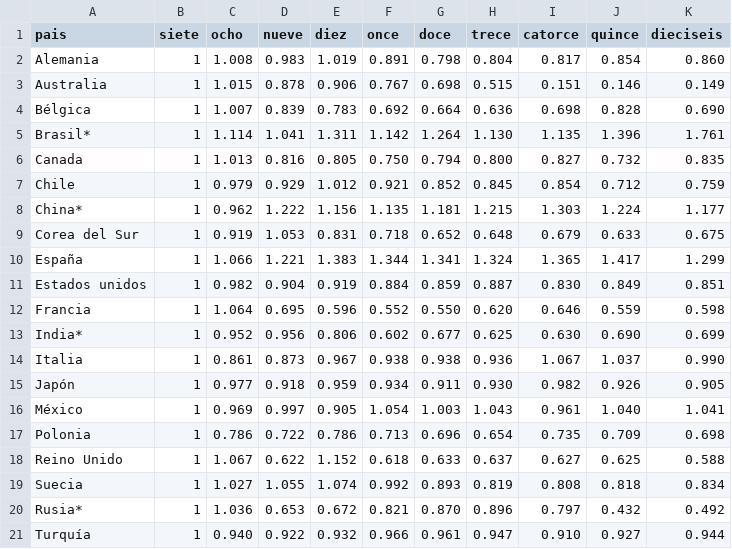
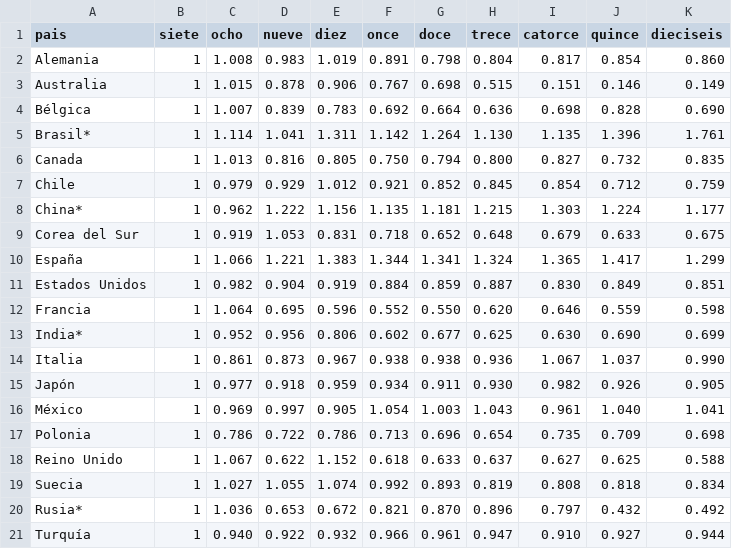
Before and after one commit to vale-herrera/dno037-clase-5, a CSV file: indice-uso-cobre.csv, drawn as a sheet.

Commit message:
Update indice-uso-cobre.csv

```diff
--- a/indice-uso-cobre.csv
+++ b/indice-uso-cobre.csv
@@ -10,3 +10,3 @@ Corea del Sur,1,0.919,1.053,0.831,0.718,0.652,0.648,0.679,0.633,0.675
 España,1,1.066,1.221,1.383,1.344,1.341,1.324,1.365,1.417,1.299
-Estados unidos,1,0.982,0.904,0.919,0.884,0.859,0.887,0.830,0.849,0.851
+Estados Unidos,1,0.982,0.904,0.919,0.884,0.859,0.887,0.830,0.849,0.851
 Francia,1,1.064,0.695,0.596,0.552,0.550,0.620,0.646,0.559,0.598
```
